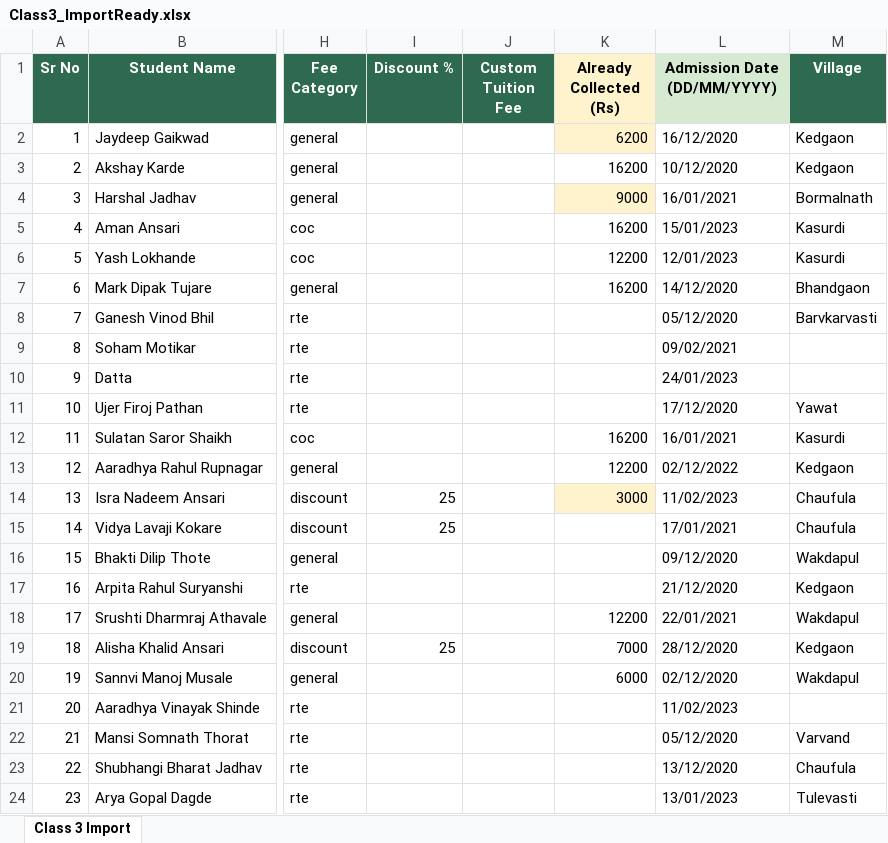
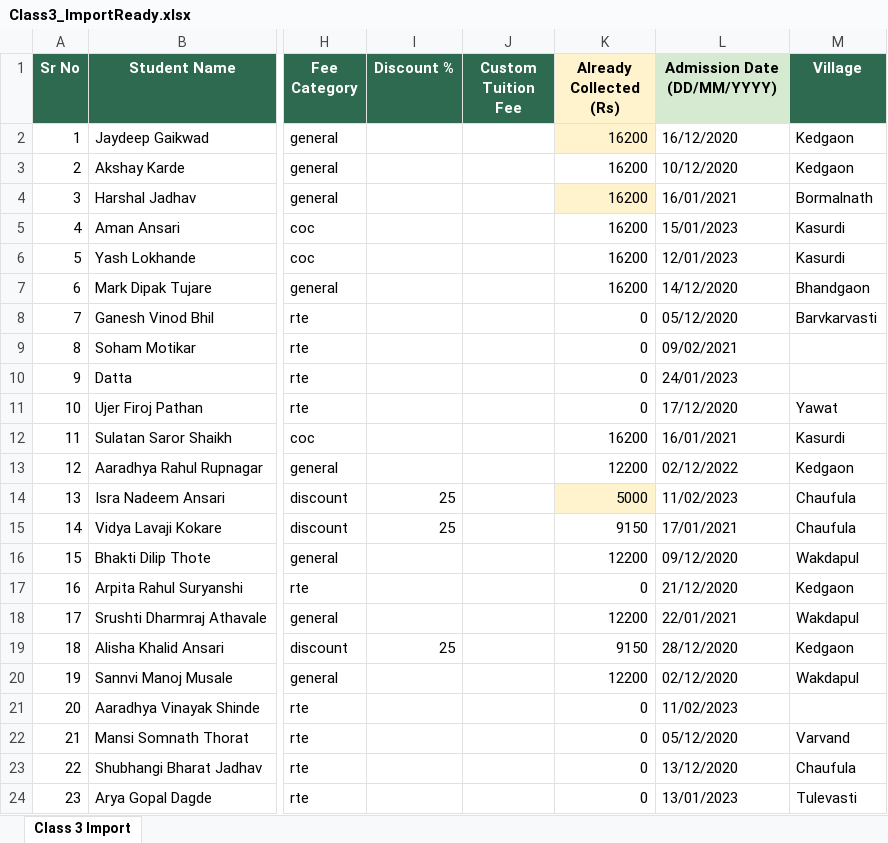
Before and after one commit to py-prachi/deep-griha-academy-mvp, an Excel workbook: schoolDocs/StudentImportData/Class3_ImportReady.xlsx, sheet Class 3 Import, drawn as a sheet; only a part is shown, gaps mark what is left out; values as stored, in another font and other column widths than the file's, no borders; the diff names each change by its address in the sheet, - before the commit and + after, or states it on an @@ line.

```diff
--- a/schoolDocs/StudentImportData/Class3_ImportReady.xlsx (sheet Class 3 Import)
+++ b/schoolDocs/StudentImportData/Class3_ImportReady.xlsx (sheet Class 3 Import)
-K2 (Already Collected (Rs)): 6200
+K2 (Already Collected (Rs)): 16200
-K4 (Already Collected (Rs)): 9000
+K4 (Already Collected (Rs)): 16200
-K6 (Already Collected (Rs)): 12200
+K6 (Already Collected (Rs)): 16200
-K8:K11 (Already Collected (Rs)): (empty)
+K8:K11 (Already Collected (Rs)): 0
-K14 (Already Collected (Rs)): 3000
+K14 (Already Collected (Rs)): 5000
-K15 (Already Collected (Rs)): (empty)
+K15 (Already Collected (Rs)): 9150
-K16 (Already Collected (Rs)): (empty)
+K16 (Already Collected (Rs)): 12200
-K17 (Already Collected (Rs)): (empty)
+K17 (Already Collected (Rs)): 0
-K19 (Already Collected (Rs)): 7000
+K19 (Already Collected (Rs)): 9150
-K20 (Already Collected (Rs)): 6000
+K20 (Already Collected (Rs)): 12200
-K21:K24 (Already Collected (Rs)): (empty)
+K21:K24 (Already Collected (Rs)): 0
```
Also changed, not shown: schoolDocs/StudentImportData/Class1_ImportReady.xlsx, schoolDocs/StudentImportData/Class2_ImportReady.xlsx, 15 other files.
